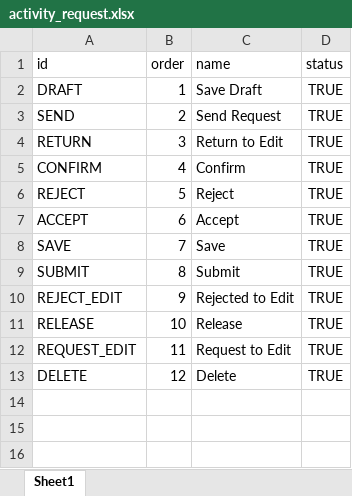
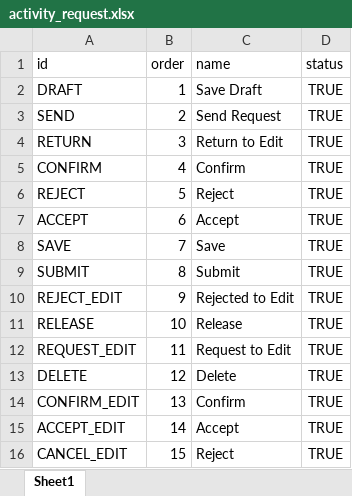
Before and after one commit to Supakon2543/TLS-BackEnd, an Excel workbook: prisma/staticfile/activity_request.xlsx, sheet Sheet1, drawn as a sheet; values as stored, in another font and other column widths than the file's, no borders; the diff names each change by its address in the sheet, - before the commit and + after, or states it on an @@ line.

Commit message:
edit_sample

```diff
--- a/prisma/staticfile/activity_request.xlsx (sheet Sheet1)
+++ b/prisma/staticfile/activity_request.xlsx (sheet Sheet1)
+row 14: CONFIRM_EDIT | 13 | Confirm | TRUE
+row 15: ACCEPT_EDIT | 14 | Accept | TRUE
+row 16: CANCEL_EDIT | 15 | Reject | TRUE
```
Also changed, not shown: 2 other files.
